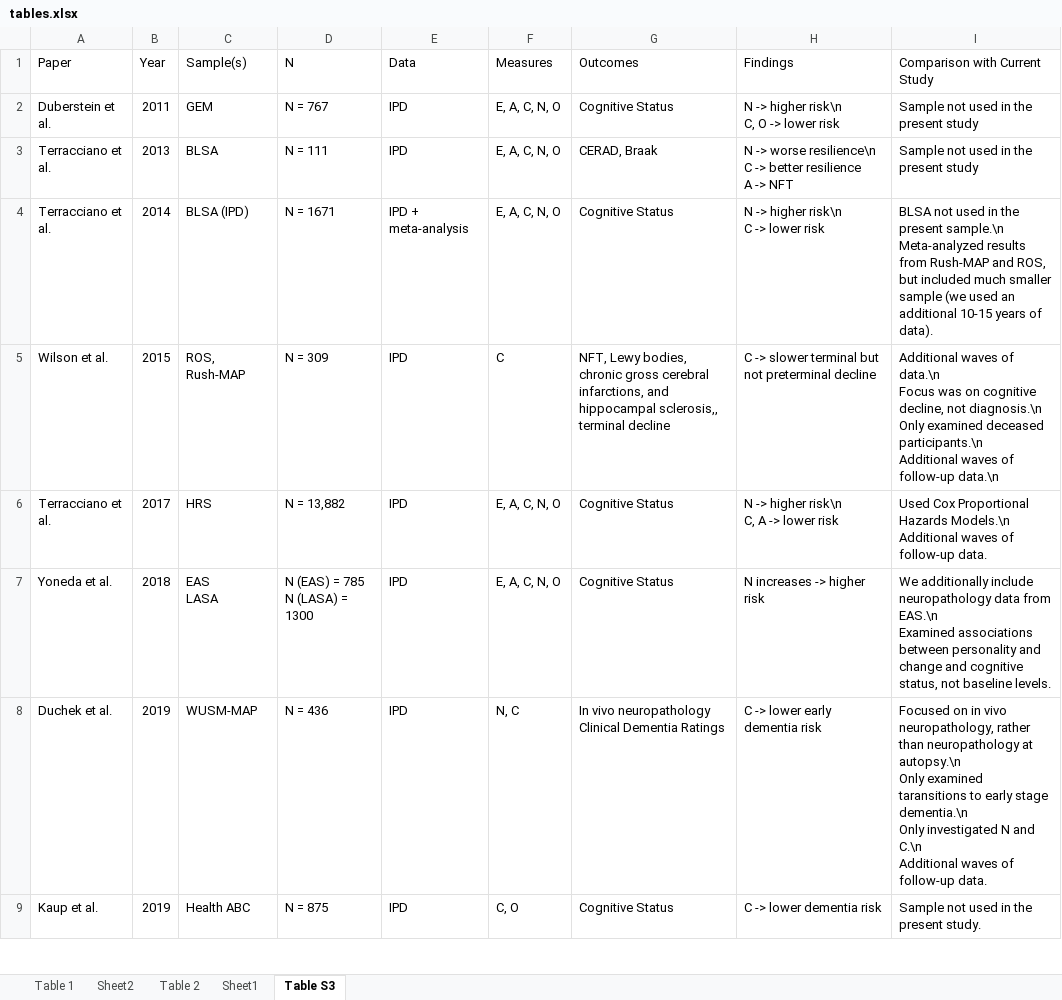
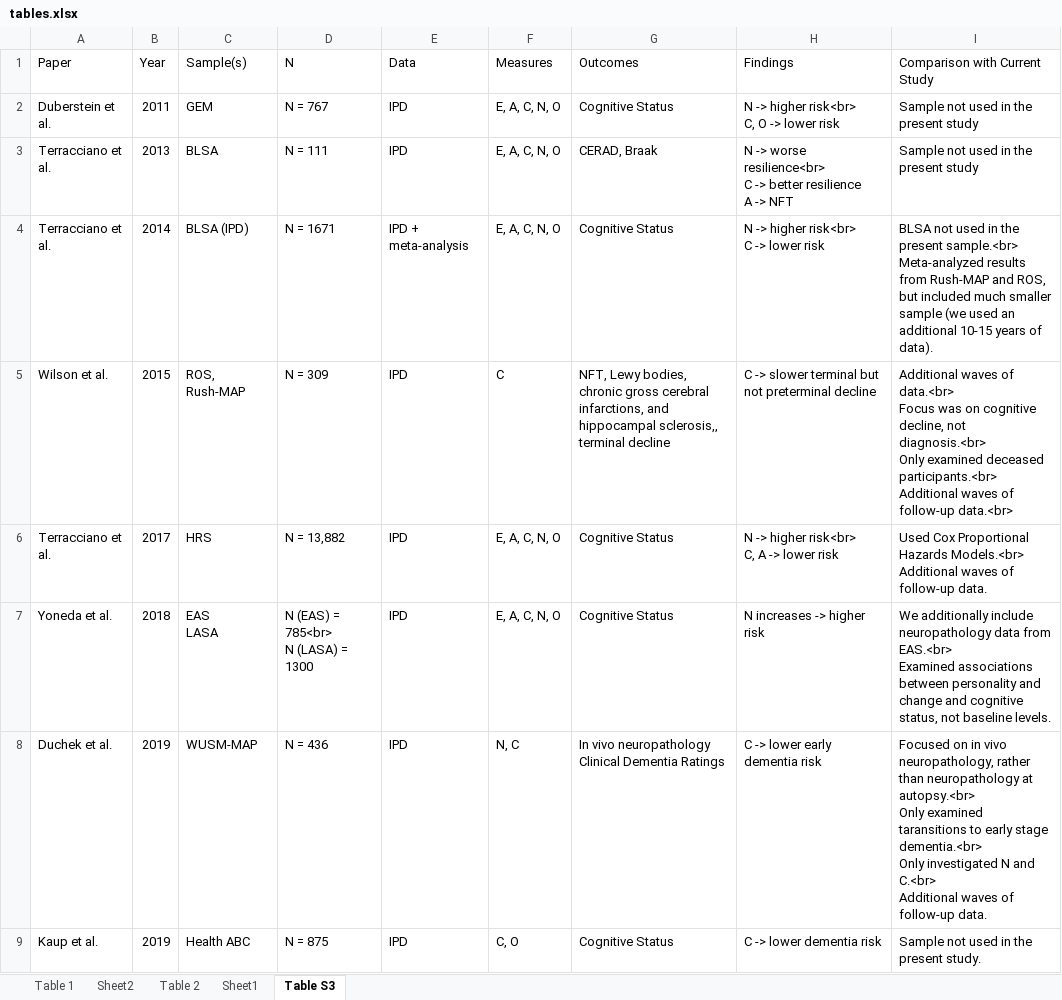
Before and after one commit to emoriebeck/personality-dementia-neuropath, an Excel workbook: codebooks/tables.xlsx, sheet Table S3, drawn as a sheet; only a part is shown; values as stored, in another font and other column widths than the file's, no borders; ↵ is a line break in a cell; the diff covers the shown part only; the diff names each change by its address in the sheet, - before the commit and + after, or states it on an @@ line.

Commit message:
Update tables.xlsx

```diff
--- a/codebooks/tables.xlsx (sheet Table S3)
+++ b/codebooks/tables.xlsx (sheet Table S3)
-H2 (Findings): N -> higher risk\n ↵ C, O -> lower risk
+H2 (Findings): N -> higher risk<br> ↵ C, O -> lower risk
-H3 (Findings): …-> worse resilience\n ↵ C ->…
+H3 (Findings): …-> worse resilience<br> ↵ C ->…
-H4 (Findings): N -> higher risk\n ↵ C -> lower risk
+H4 (Findings): N -> higher risk<br> ↵ C -> lower risk
-I4 (Comparison with Current Study): …the present sample.\n ↵ Meta-analyzed results…
+I4 (Comparison with Current Study): …the present sample.<br> ↵ Meta-analyzed results…
-I5 (Comparison with Current Study): …waves of data.\n ↵ Focus was on cognitive decline, not diagnosis.\n ↵ Only examined deceased participants.\n ↵ Additional waves of follow-up data.\n
+I5 (Comparison with Current Study): …waves of data.<br> ↵ Focus was on cognitive decline, not diagnosis.<br> ↵ Only examined deceased participants.<br> ↵ Additional waves of follow-up data.<br>
-H6 (Findings): N -> higher risk\n ↵ C, A -> lower risk
+H6 (Findings): N -> higher risk<br> ↵ C, A -> lower risk
-I6 (Comparison with Current Study): …Proportional Hazards Models.\n ↵ Additional waves…
+I6 (Comparison with Current Study): …Proportional Hazards Models.<br> ↵ Additional waves…
-D7 (N): N (EAS) = 785 ↵ N (LASA) = 1300
+D7 (N): N (EAS) = 785<br> ↵ N (LASA) = 1300
-I7 (Comparison with Current Study): …data from EAS.\n ↵ Examined associations…
+I7 (Comparison with Current Study): …data from EAS.<br> ↵ Examined associations…
-I8 (Comparison with Current Study): …neuropathology at autopsy.\n ↵ Only examined taransitions to early stage dementia.\n ↵ Only investigated N and C.\n ↵ Additional waves…
+I8 (Comparison with Current Study): …neuropathology at autopsy.<br> ↵ Only examined taransitions to early stage dementia.<br> ↵ Only investigated N and C.<br> ↵ Additional waves…
```
Also changed, not shown: 10 edited cells elsewhere in this sheet.
